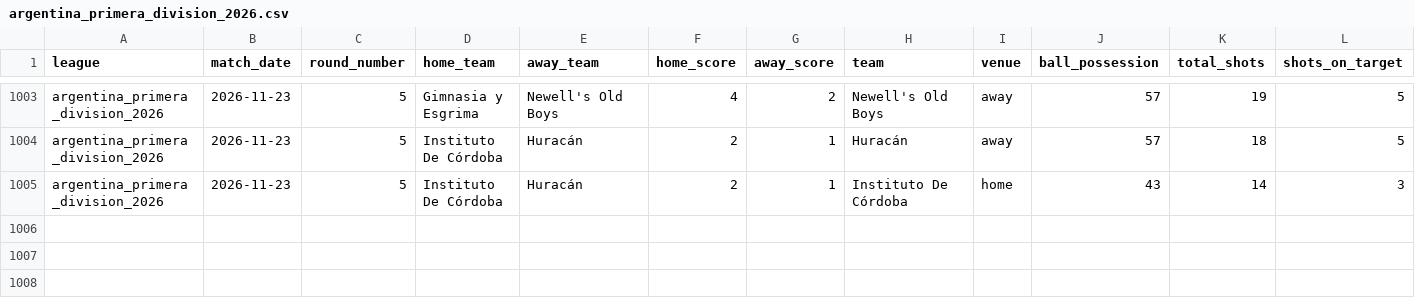
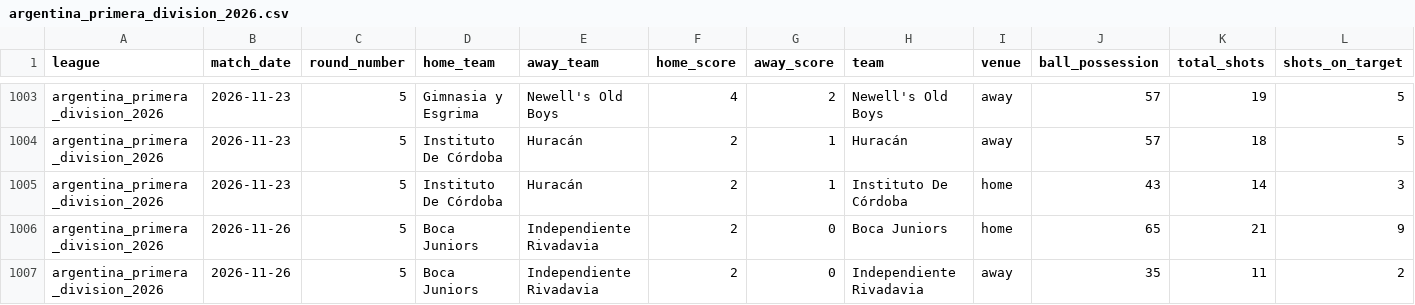
Before and after one commit to aimidas1/-Estatisticas_Equipas-, a CSV file: argentina_primera_division_2026.csv, drawn as a sheet; only a part is shown, gaps mark what is left out; rows hold the shown columns only; the diff names each change by its address in the sheet, - before the commit and + after, or states it on an @@ line.

```diff
--- a/argentina_primera_division_2026.csv
+++ b/argentina_primera_division_2026.csv
+row 1006: argentina_primera_division_2026 | 2026-11-26 | 5 | Boca Juniors | Independiente Rivadavia | 2 | 0 | Boca Juniors | home | 65 | 21 | 9
+row 1007: argentina_primera_division_2026 | 2026-11-26 | 5 | Boca Juniors | Independiente Rivadavia | 2 | 0 | Independiente Rivadavia | away | 35 | 11 | 2
```
Also changed, not shown: brasileirao_serie_a_2026.csv, japao_j1_league_2026_2027.csv, 1 other file.
